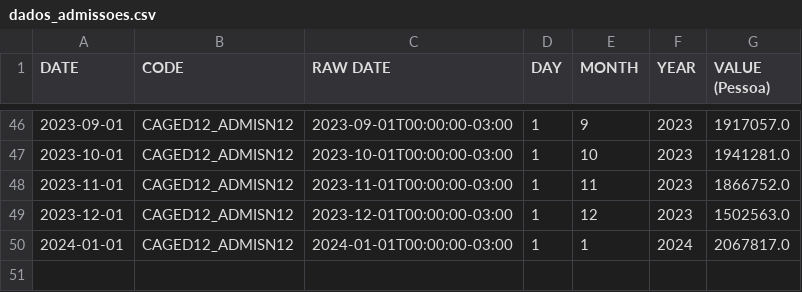
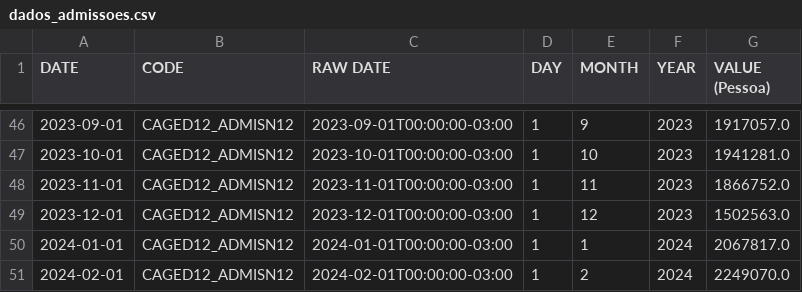
Before and after one commit to ramos-iza/dashboard_macro, a CSV file: dados/emprego/raw/dados_admissoes.csv, drawn as a sheet; only a part is shown, gaps mark what is left out.

```diff
--- a/dados/emprego/raw/dados_admissoes.csv
+++ b/dados/emprego/raw/dados_admissoes.csv
@@ -50 +50,2 @@ DATE,CODE,RAW DATE,DAY,MONTH,YEAR,VALUE (Pessoa)
 2024-01-01,CAGED12_ADMISN12,2024-01-01T00:00:00-03:00,1,1,2024,2067817.0
+2024-02-01,CAGED12_ADMISN12,2024-02-01T00:00:00-03:00,1,2,2024,2249070.0
```
Also changed, not shown: dados/emprego/raw/dados_demissoes.csv, dados/emprego/raw/dados_saldo.csv, 1 other file.
